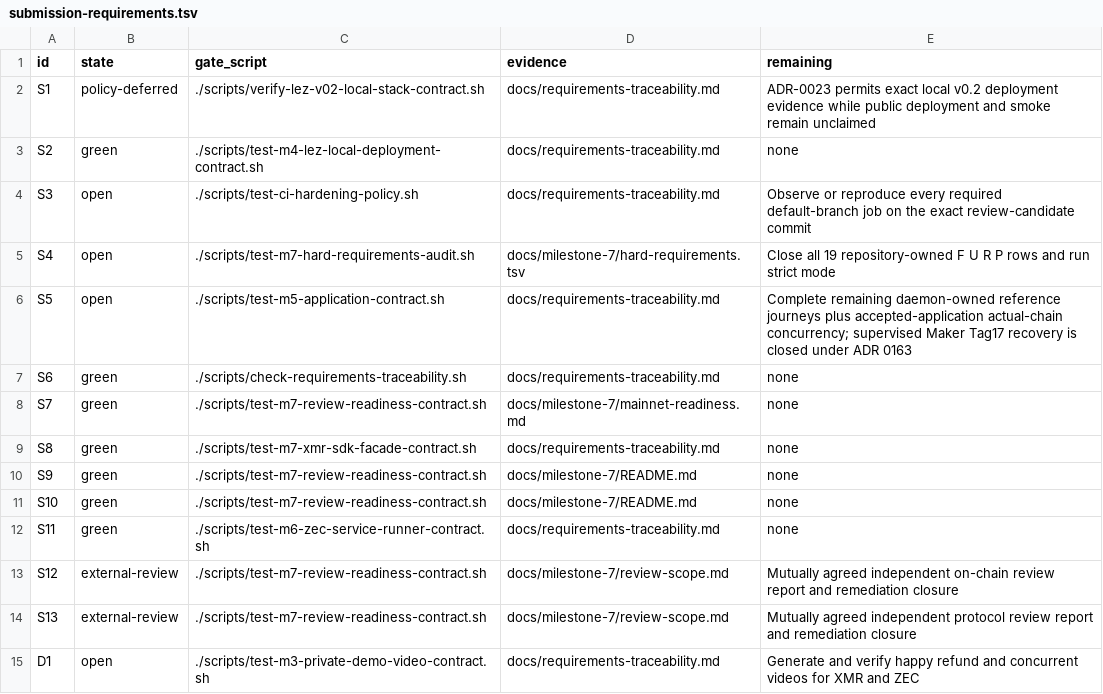
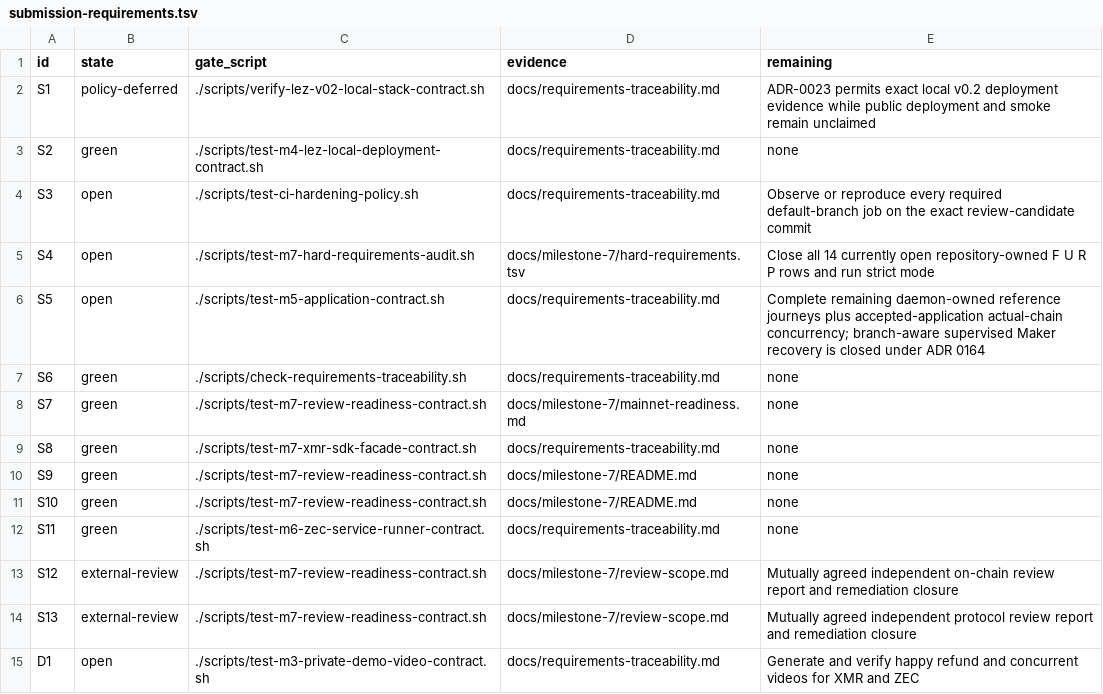
Before and after one commit to gateway-fm/lez-atomic-swaps, a TSV file: docs/milestone-7/submission-requirements.tsv, drawn as a sheet.

```diff
--- a/docs/milestone-7/submission-requirements.tsv
+++ b/docs/milestone-7/submission-requirements.tsv
@@ -4,4 +4,4 @@ S2	green	./scripts/test-m4-lez-local-deployment-contract.sh	docs/requirements-tr
 S3	open	./scripts/test-ci-hardening-policy.sh	docs/requirements-traceability.md	Observe or reproduce every required default-branch job on the exact review-candidate commit
-S4	open	./scripts/test-m7-hard-requirements-audit.sh	docs/milestone-7/hard-requirements.tsv	Close all 19 repository-owned F U R P rows and run strict mode
-S5	open	./scripts/test-m5-application-contract.sh	docs/requirements-traceability.md	Complete remaining daemon-owned reference journeys plus accepted-application actual-chain concurrency; supervised Maker Tag17 recovery is closed under ADR 0163
+S4	open	./scripts/test-m7-hard-requirements-audit.sh	docs/milestone-7/hard-requirements.tsv	Close all 14 currently open repository-owned F U R P rows and run strict mode
+S5	open	./scripts/test-m5-application-contract.sh	docs/requirements-traceability.md	Complete remaining daemon-owned reference journeys plus accepted-application actual-chain concurrency; branch-aware supervised Maker recovery is closed under ADR 0164
 S6	green	./scripts/check-requirements-traceability.sh	docs/requirements-traceability.md	none
```
Also changed, not shown: docs/milestone-7/hard-requirements.tsv, 15 other files.
